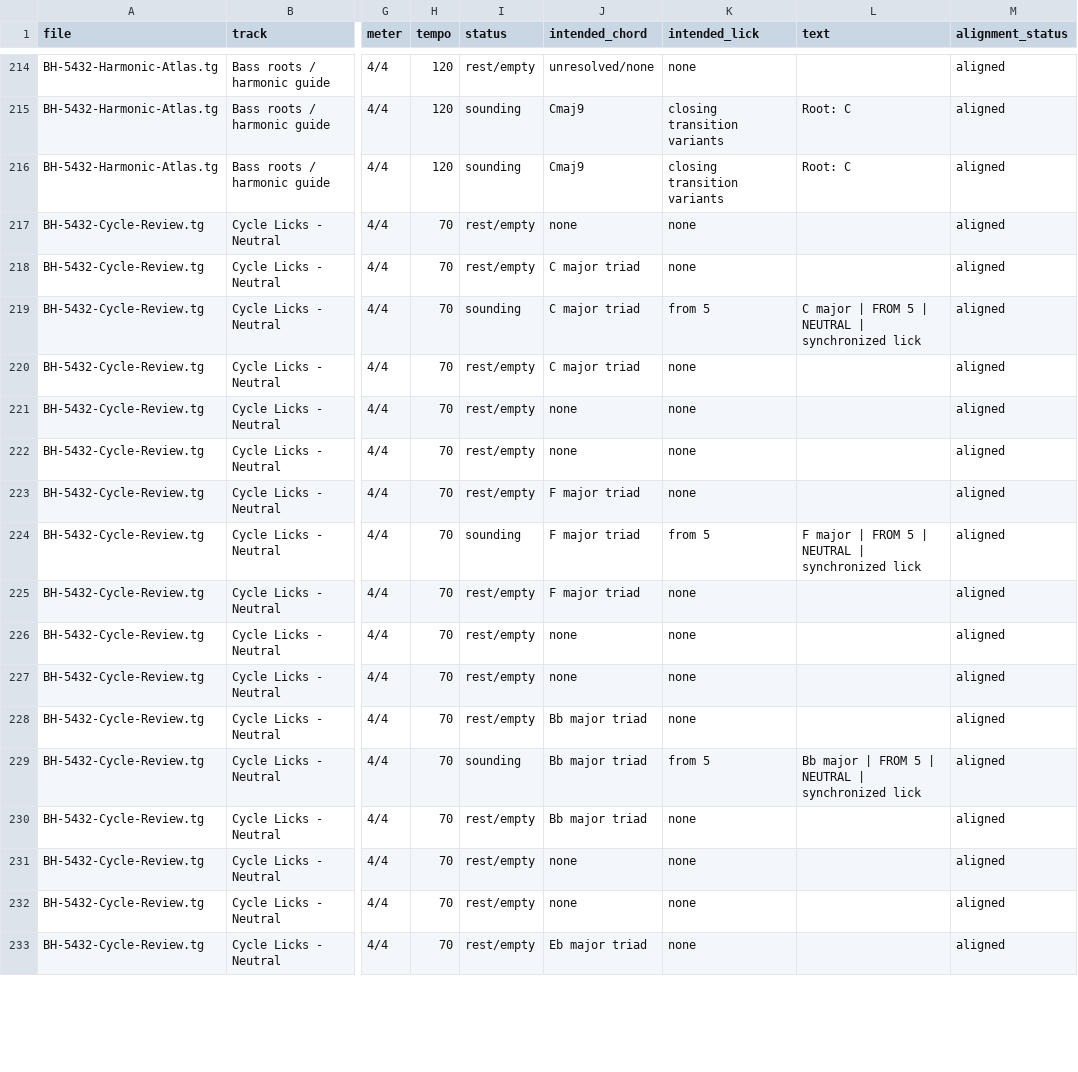
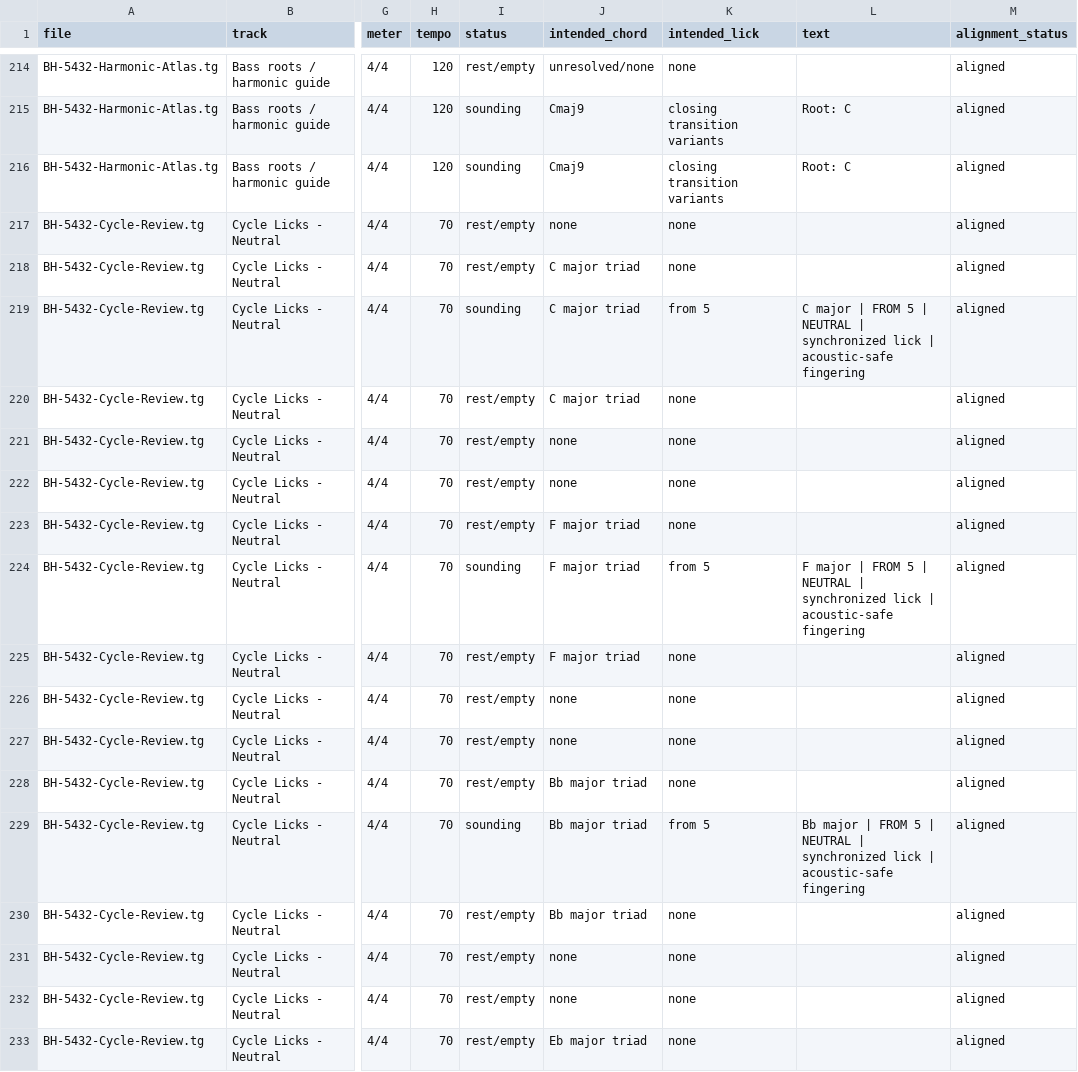
Before and after one commit to highlanderguitar/highlander-guitar, a CSV file: reviews/bh_5432/harmonic_atlas/BH-5432-measure-tick-alignment.csv, drawn as a sheet; only a part is shown, gaps mark what is left out; the diff covers the shown part only; the diff names each change by its address in the sheet, - before the commit and + after, or states it on an @@ line.

Commit message:
Adapt BH-5432 review for acoustic range

```diff
--- a/reviews/bh_5432/harmonic_atlas/BH-5432-measure-tick-alignment.csv
+++ b/reviews/bh_5432/harmonic_atlas/BH-5432-measure-tick-alignment.csv
-L219 (text): …synchronized lick
+L219 (text): …synchronized lick | acoustic-safe fingering
-L224 (text): …synchronized lick
+L224 (text): …synchronized lick | acoustic-safe fingering
-L229 (text): …synchronized lick
+L229 (text): …synchronized lick | acoustic-safe fingering
```
Also changed, not shown: 82 edited cells elsewhere in this file, 20 other files.
